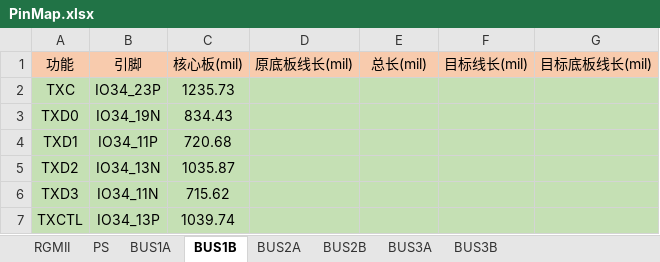
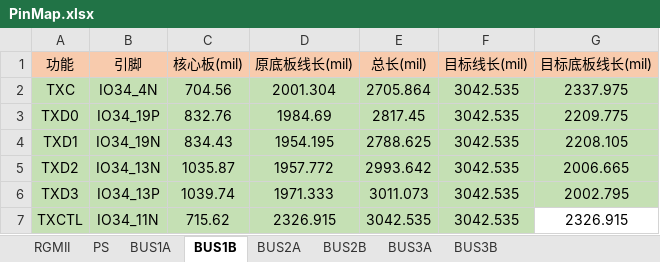
Before and after one commit to liulizhi1031/MyOECU, an Excel workbook: doc/PinMap.xlsx, sheet BUS1B, drawn as a sheet; only a part is shown; values as stored, in another font and other column widths than the file's, no borders; the diff covers the shown part only; the diff names each change by its address in the sheet, - before the commit and + after, or states it on an @@ line.

```diff
--- a/doc/PinMap.xlsx (sheet BUS1B)
+++ b/doc/PinMap.xlsx (sheet BUS1B)
-B2 (引脚): IO34_23P
+B2 (引脚): IO34_4N
-C2 (核心板(mil)): 1235.73
+C2 (核心板(mil)): 704.56
-D2 (原底板线长(mil)): (empty)
+D2 (原底板线长(mil)): 2001.304
-E2 (总长(mil)): (empty)
+E2 (总长(mil)): 2705.864
-F2:F7 (目标线长(mil)): (empty)
+F2:F7 (目标线长(mil)): 3042.535
-G2 (目标底板线长(mil)): (empty)
+G2 (目标底板线长(mil)): 2337.975
-B3 (引脚): IO34_19N
+B3 (引脚): IO34_19P
-C3 (核心板(mil)): 834.43
+C3 (核心板(mil)): 832.76
-D3 (原底板线长(mil)): (empty)
+D3 (原底板线长(mil)): 1984.69
-E3 (总长(mil)): (empty)
+E3 (总长(mil)): 2817.45
-G3 (目标底板线长(mil)): (empty)
+G3 (目标底板线长(mil)): 2209.775
-B4 (引脚): IO34_11P
+B4 (引脚): IO34_19N
-C4 (核心板(mil)): 720.68
+C4 (核心板(mil)): 834.43
-D4 (原底板线长(mil)): (empty)
+D4 (原底板线长(mil)): 1954.195
-E4 (总长(mil)): (empty)
+E4 (总长(mil)): 2788.625
-G4 (目标底板线长(mil)): (empty)
+G4 (目标底板线长(mil)): 2208.105
-D5 (原底板线长(mil)): (empty)
+D5 (原底板线长(mil)): 1957.772
-E5 (总长(mil)): (empty)
+E5 (总长(mil)): 2993.642
-G5 (目标底板线长(mil)): (empty)
+G5 (目标底板线长(mil)): 2006.665
-B6 (引脚): IO34_11N
+B6 (引脚): IO34_13P
-C6 (核心板(mil)): 715.62
+C6 (核心板(mil)): 1039.74
-D6 (原底板线长(mil)): (empty)
+D6 (原底板线长(mil)): 1971.333
-E6 (总长(mil)): (empty)
+E6 (总长(mil)): 3011.073
-G6 (目标底板线长(mil)): (empty)
+G6 (目标底板线长(mil)): 2002.795
-B7 (引脚): IO34_13P
+B7 (引脚): IO34_11N
-C7 (核心板(mil)): 1039.74
+C7 (核心板(mil)): 715.62
-D7 (原底板线长(mil)): (empty)
+D7 (原底板线长(mil)): 2326.915
-E7 (总长(mil)): (empty)
+E7 (总长(mil)): 3042.535
-G7 (目标底板线长(mil)): (empty)
+G7 (目标底板线长(mil)): 2326.915
-G7 fill: #C5E0B4
+G7 fill: none
```
Also changed, not shown: 41 edited cells and cell formats elsewhere in this sheet, sheet BUS1A, sheet RGMII, 3 other files.
